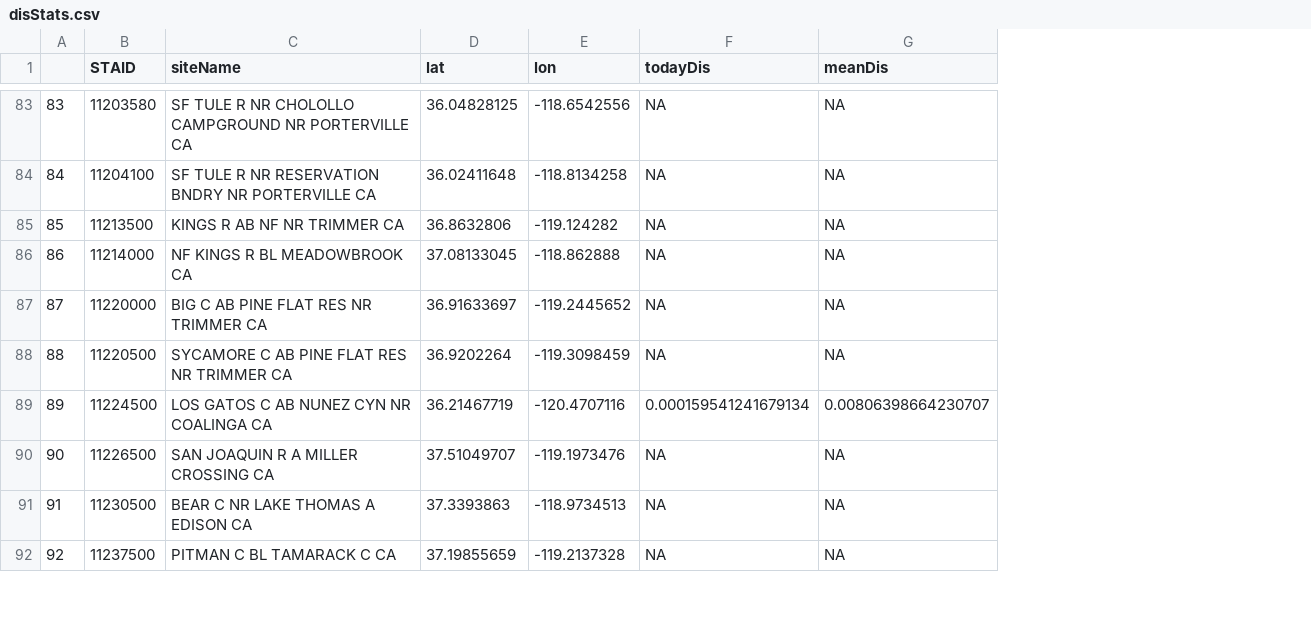
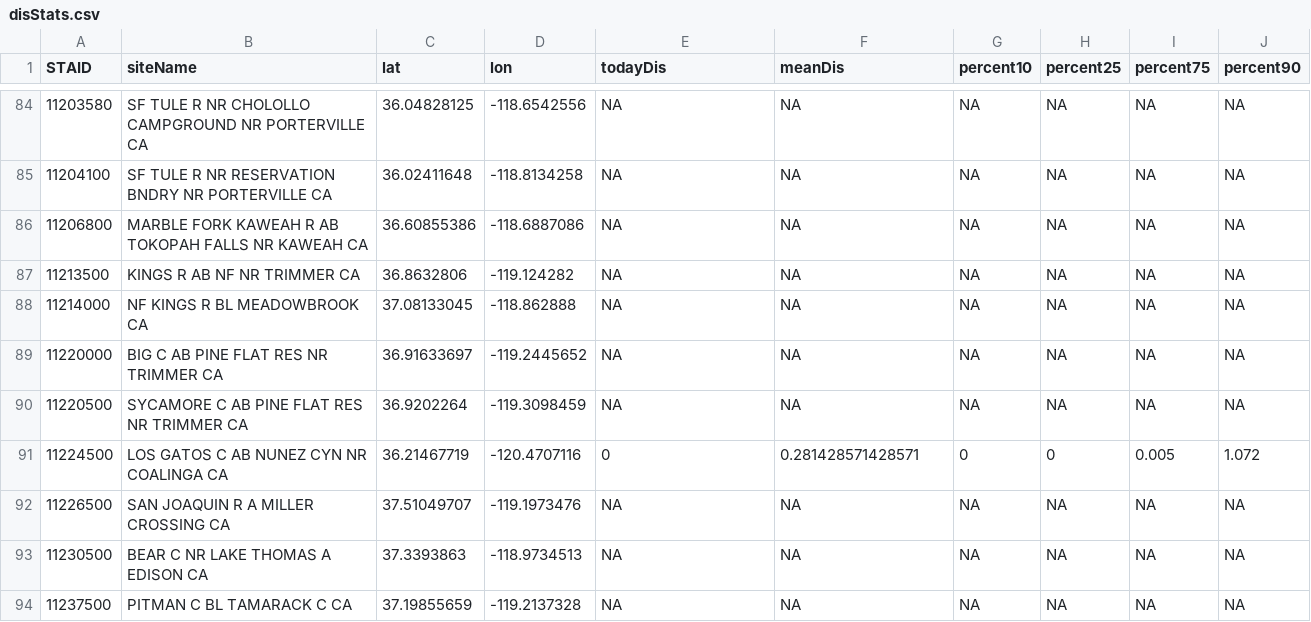
Before and after one commit to DOI-USGS/CIDA-Viz, a CSV file: ca_discharge/Data/disStats.csv, drawn as a sheet; only a part is shown, gaps mark what is left out; removed rows and columns are numbered as before the commit, all else as after; the diff covers the shown part only; the diff names each change by its address in the sheet, - before the commit and + after, or states it on an @@ line.

Commit message:
Updated handling of discharge stats and added percentiles.

```diff
--- a/ca_discharge/Data/disStats.csv
+++ b/ca_discharge/Data/disStats.csv
-column A, rows 83-92: 83 | 84 | 85 | 86 | 87 | 88 | 89 | 90 | 91 | 92
+column G (percent10), rows 84-85: NA | NA; rows 87-94: NA | NA | NA | NA | 0 | NA | NA | NA
+column H (percent25), rows 84-85: NA | NA; rows 87-94: NA | NA | NA | NA | 0 | NA | NA | NA
+column I (percent75), rows 84-85: NA | NA; rows 87-94: NA | NA | NA | NA | 0.005 | NA | NA | NA
+column J (percent90), rows 84-85: NA | NA; rows 87-94: NA | NA | NA | NA | 1.072 | NA | NA | NA
+row 86: 11206800 | MARBLE FORK KAWEAH R AB TOKOPAH FALLS NR KAWEAH CA | 36.60855386 | -118.6887086 | NA | NA | NA | NA | NA | NA
-E91 (todayDis): 0.000159541241679134
+E91 (todayDis): 0
-F91 (meanDis): 0.00806398664230707
+F91 (meanDis): 0.281428571428571
```
Also changed, not shown: 1 added row and 96 edited cells elsewhere in this file, 1 other file.
